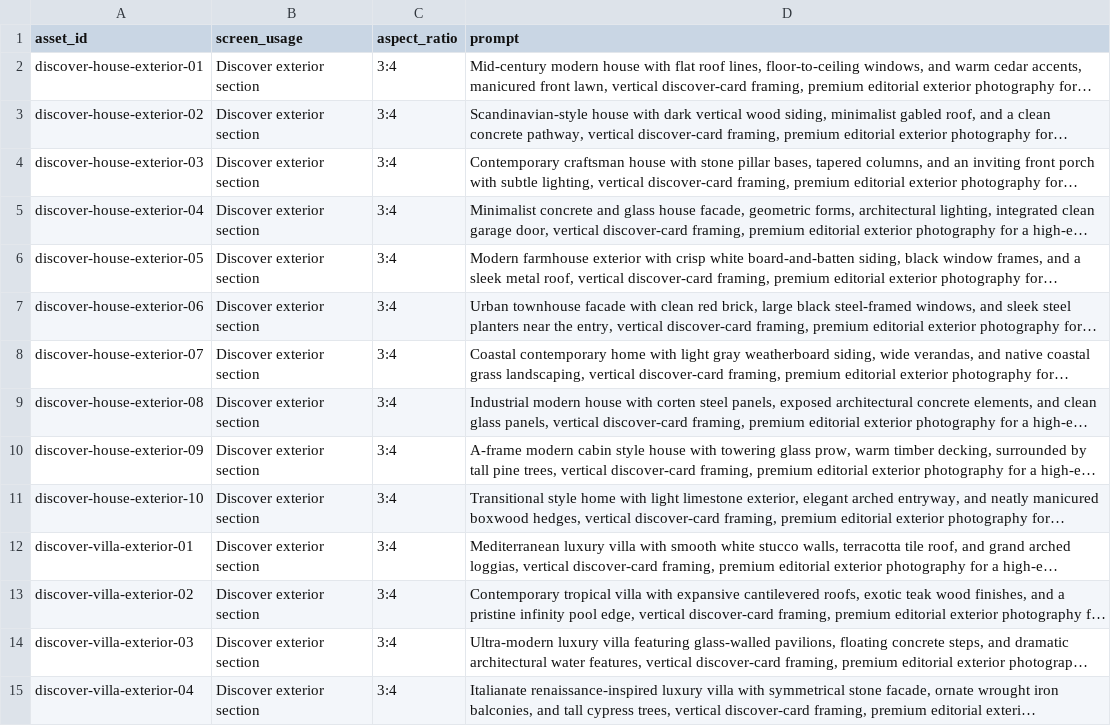
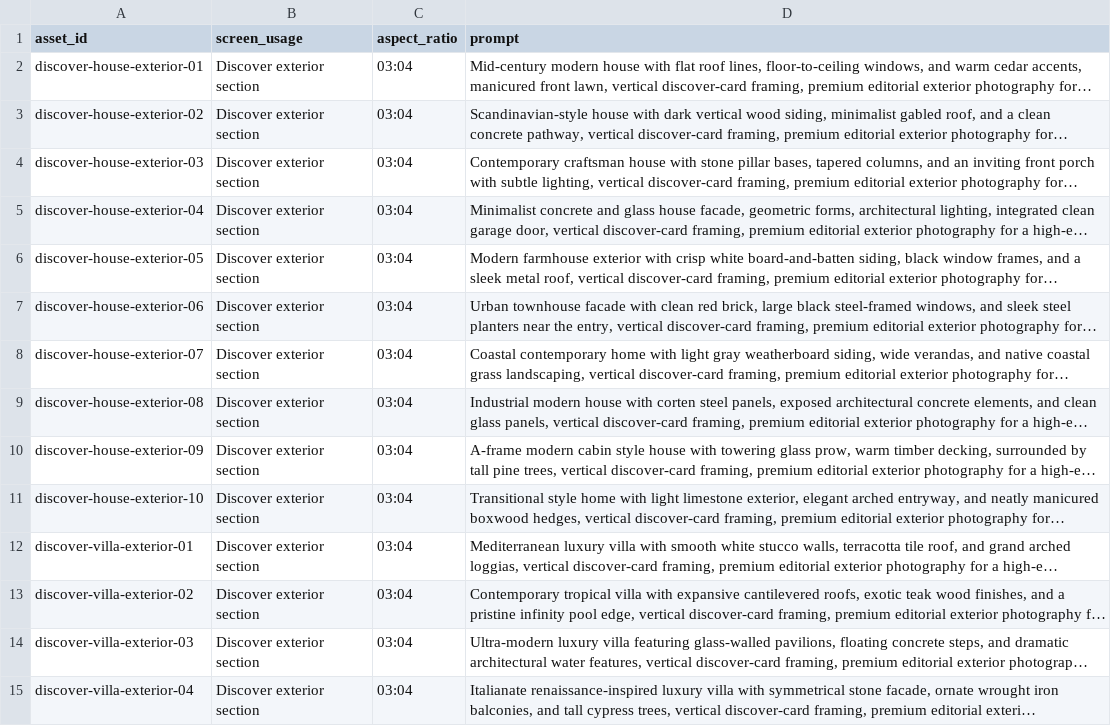
Before and after one commit to Antmind-ai/roomai-backend, a CSV file: image-prompts/generated_image_prompts.csv, drawn as a sheet; only a part is shown; long unchanged cells end in …; the diff covers the shown part only; the diff names each change by its address in the sheet, - before the commit and + after, or states it on an @@ line.

Commit message:
Update image prompts CSV format and enhance test coverage for discover catalog
- Changed aspect ratio format from "3:4" to "03:04" in generated_image_prompts.csv for consistency.
- Added a new test case in test_discover_catalog.py to verify the registration of new R2 assets and cards, ensuring correct asset ID mappings and section counts.

```diff
--- a/image-prompts/generated_image_prompts.csv
+++ b/image-prompts/generated_image_prompts.csv
-C2:C15 (aspect_ratio): 3:4
+C2:C15 (aspect_ratio): 03:04
```
Also changed, not shown: 46 edited cells elsewhere in this file, 2 other files.
